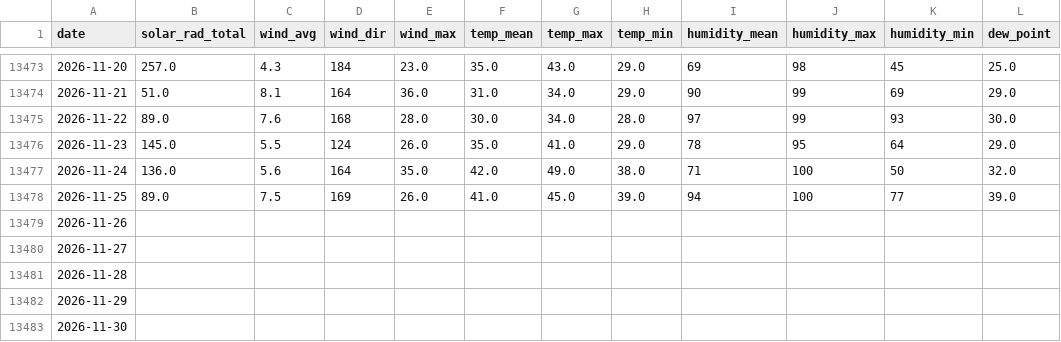
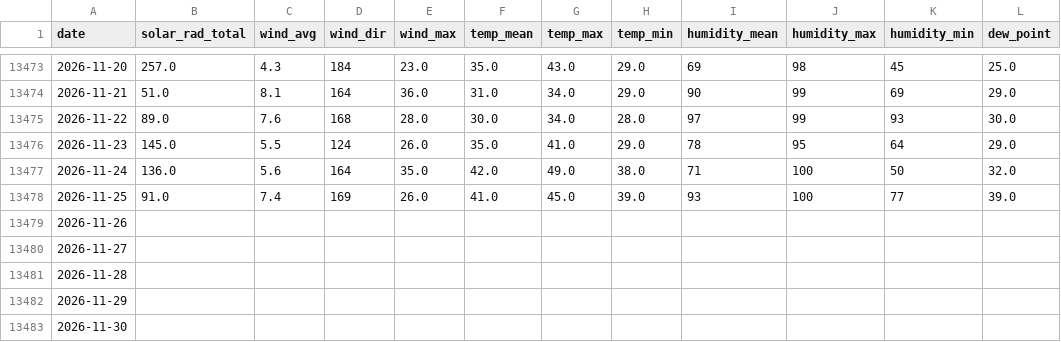
Before and after one commit to silverbutte/weather-data, a CSV file: daily_export.csv, drawn as a sheet; only a part is shown, gaps mark what is left out; the diff names each change by its address in the sheet, - before the commit and + after, or states it on an @@ line.

Commit message:
Auto-update daily_export.csv

```diff
--- a/daily_export.csv
+++ b/daily_export.csv
-B13478 (solar_rad_total): 89.0
+B13478 (solar_rad_total): 91.0
-C13478 (wind_avg): 7.5
+C13478 (wind_avg): 7.4
-I13478 (humidity_mean): 94
+I13478 (humidity_mean): 93
```
